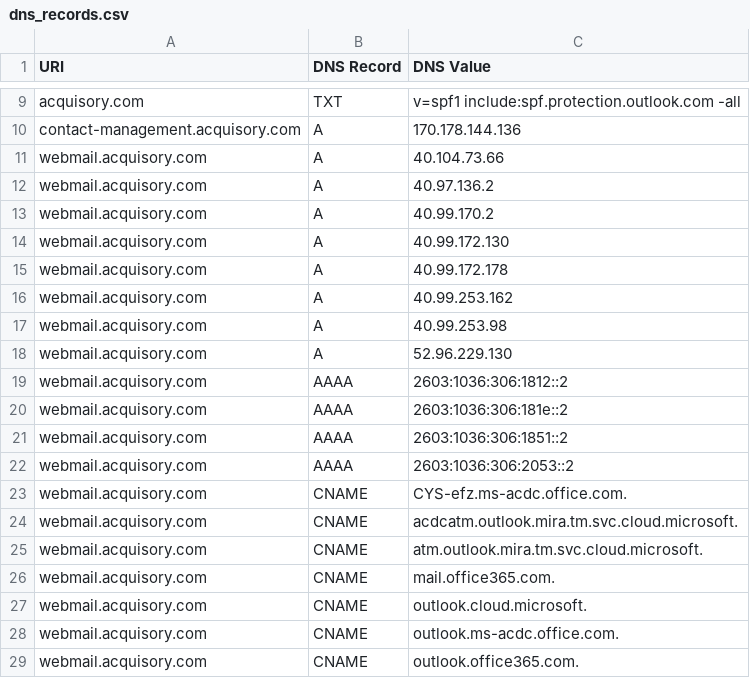
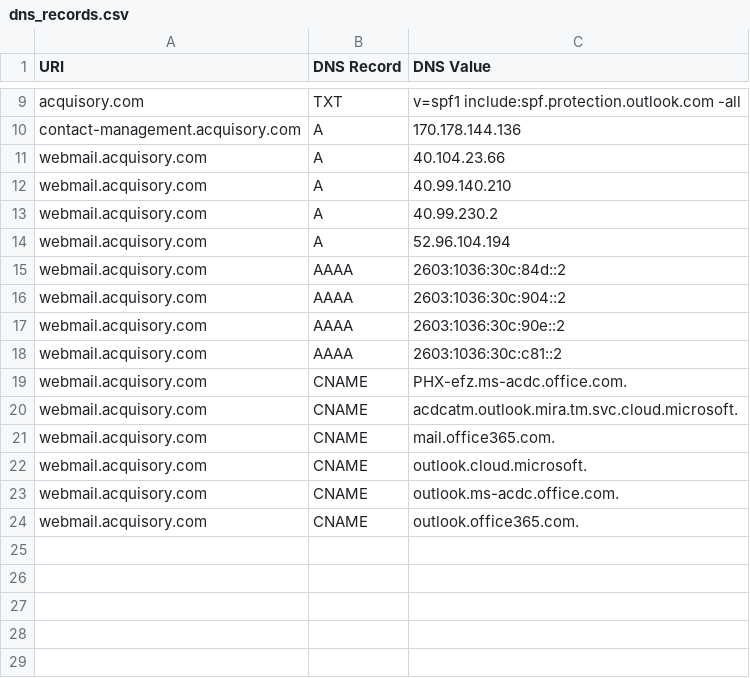
Before and after one commit to ayushmanchhabra/baseline, a CSV file: targets/acquisory.com/dns_records.csv, drawn as a sheet; only a part is shown, gaps mark what is left out.

```diff
--- a/targets/acquisory.com/dns_records.csv
+++ b/targets/acquisory.com/dns_records.csv
@@ -10,17 +10,12 @@ acquisory.com,TXT,"v=spf1 include:spf.protection.outlook.com -all"
 contact-management.acquisory.com,A,170.178.144.136
-webmail.acquisory.com,A,40.104.73.66
-webmail.acquisory.com,A,40.97.136.2
-webmail.acquisory.com,A,40.99.170.2
-webmail.acquisory.com,A,40.99.172.130
-webmail.acquisory.com,A,40.99.172.178
-webmail.acquisory.com,A,40.99.253.162
-webmail.acquisory.com,A,40.99.253.98
-webmail.acquisory.com,A,52.96.229.130
-webmail.acquisory.com,AAAA,2603:1036:306:1812::2
-webmail.acquisory.com,AAAA,2603:1036:306:181e::2
-webmail.acquisory.com,AAAA,2603:1036:306:1851::2
-webmail.acquisory.com,AAAA,2603:1036:306:2053::2
-webmail.acquisory.com,CNAME,CYS-efz.ms-acdc.office.com.
+webmail.acquisory.com,A,40.104.23.66
+webmail.acquisory.com,A,40.99.140.210
+webmail.acquisory.com,A,40.99.230.2
+webmail.acquisory.com,A,52.96.104.194
+webmail.acquisory.com,AAAA,2603:1036:30c:84d::2
+webmail.acquisory.com,AAAA,2603:1036:30c:904::2
+webmail.acquisory.com,AAAA,2603:1036:30c:90e::2
+webmail.acquisory.com,AAAA,2603:1036:30c:c81::2
+webmail.acquisory.com,CNAME,PHX-efz.ms-acdc.office.com.
 webmail.acquisory.com,CNAME,acdcatm.outlook.mira.tm.svc.cloud.microsoft.
-webmail.acquisory.com,CNAME,atm.outlook.mira.tm.svc.cloud.microsoft.
 webmail.acquisory.com,CNAME,mail.office365.com.
```
Also changed, not shown: targets/acquisory.com/tls_certificates.csv, targets/asyncawakestudio/dns_records.csv, 3 other files.
